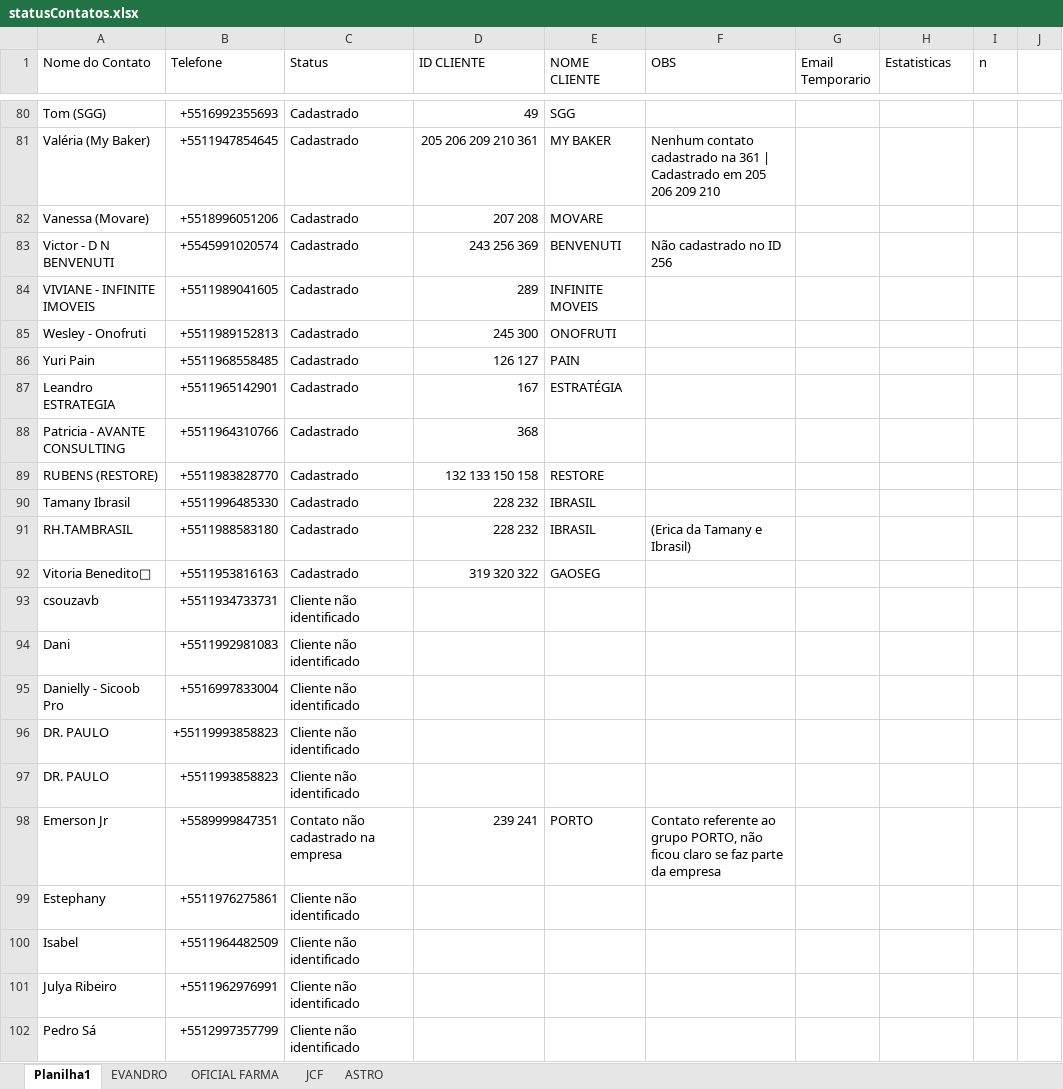
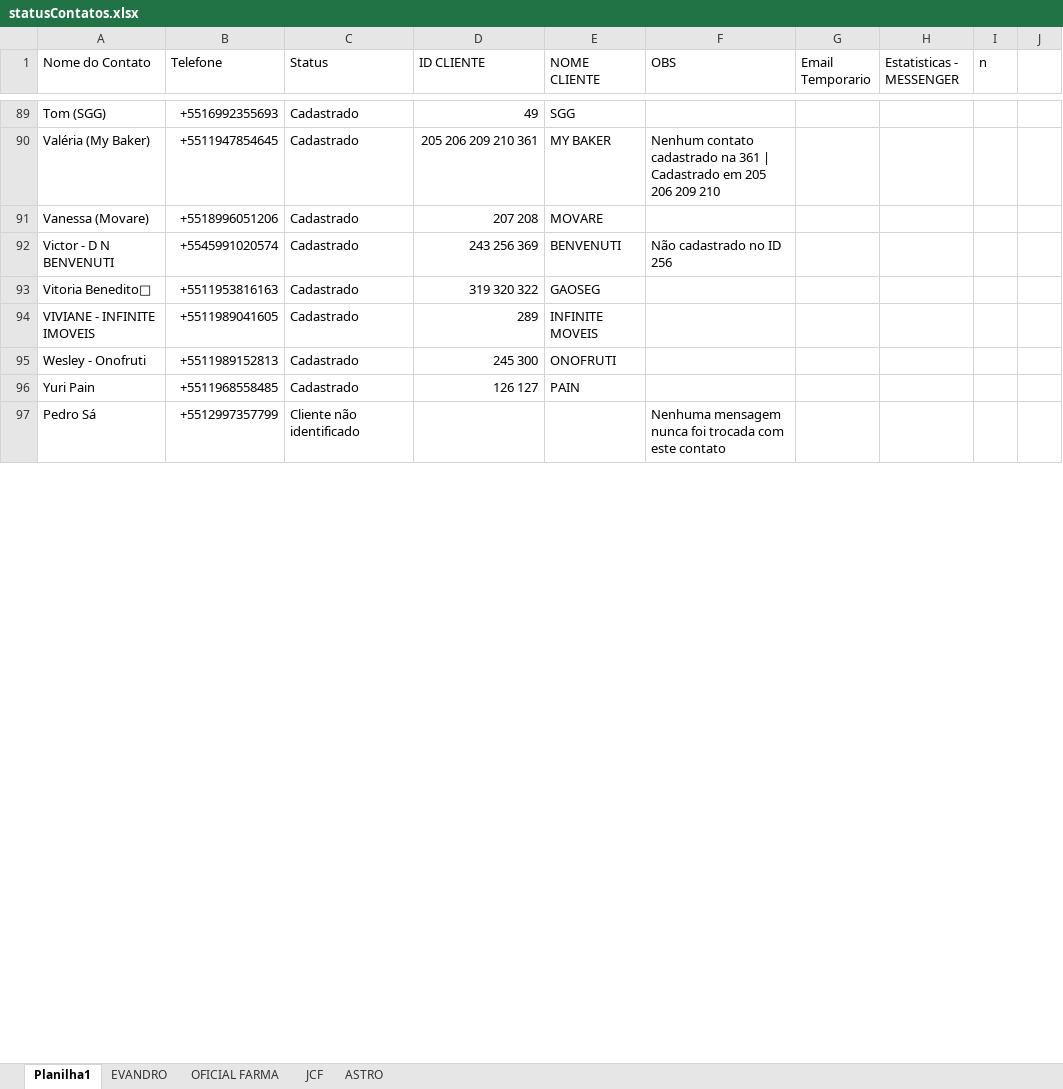
Before and after one commit to FabricioSaraiva-taxbase/metricasOnvio, an Excel workbook: statusContatos.xlsx, sheet Planilha1, drawn as a sheet; only a part is shown, gaps mark what is left out; values as stored, in another font and other column widths than the file's, no cell formats; conditional formats not drawn; removed rows and columns are numbered as before the commit, all else as after; the diff covers the shown part only; the diff names each change by its address in the sheet, - before the commit and + after, or states it on an @@ line.

```diff
--- a/statusContatos.xlsx (sheet Planilha1)
+++ b/statusContatos.xlsx (sheet Planilha1)
-H1: Estatisticas
+H1: Estatisticas - MESSENGER
@@ row 92 moved to row 93: Vitoria Benedito💖 @@
@@ row 87 moved to row 48: Leandro ESTRATEGIA @@
-row 88: Patricia - AVANTE CONSULTING | +5511964310766 | Cadastrado | 368
@@ row 89 moved to row 82: RUBENS (RESTORE) @@
@@ row 90 moved to row 86: Tamany Ibrasil @@
@@ row 91 moved to row 76: RH.TAMBRASIL @@
-row 93: csouzavb | +5511934733731 | Cliente não identificado
-row 94: Dani | +5511992981083 | Cliente não identificado
-row 95: Danielly - Sicoob Pro | +5516997833004 | Cliente não identificado
-row 96: DR. PAULO | +55119993858823 | Cliente não identificado
-row 97: DR. PAULO | +5511993858823 | Cliente não identificado
@@ row 98 moved to row 121: Emerson Jr @@
-row 99: Estephany | +5511976275861 | Cliente não identificado
-row 100: Isabel | +5511964482509 | Cliente não identificado
-row 101: Julya Ribeiro | +5511962976991 | Cliente não identificado
-F97 (OBS): (empty)
+F97 (OBS): Nenhuma mensagem nunca foi trocada com este contato
```
Also changed, not shown: 31 added rows, 13 removed rows, 45 moved rows and 35 edited cells elsewhere in this sheet, cell formats, 3 other files.
